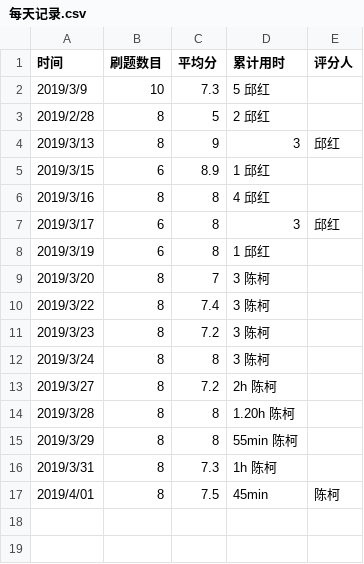
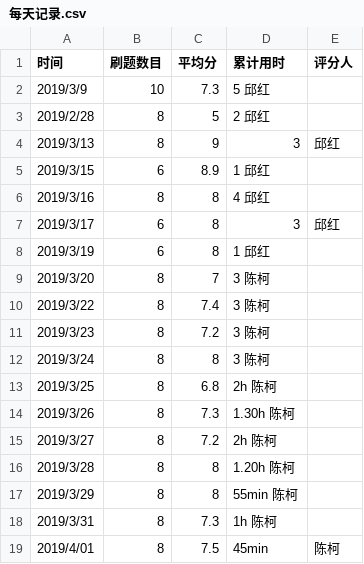
Before and after one commit to xgk-1806803qh/C_language_practice, a CSV file: daily/每天记录.csv, drawn as a sheet.

Commit message:
Update 每天记录.csv

```diff
--- a/daily/每天记录.csv
+++ b/daily/每天记录.csv
@@ -12,2 +12,4 @@
 2019/3/24,8,8,3            陈柯
+2019/3/25,8,6.8,2h         陈柯
+2019/3/26,8,7.3,1.30h      陈柯
 2019/3/27,8,7.2,2h         陈柯
```
